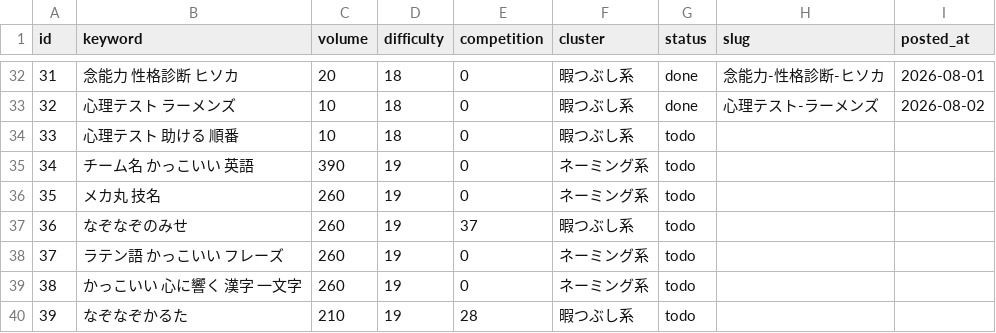
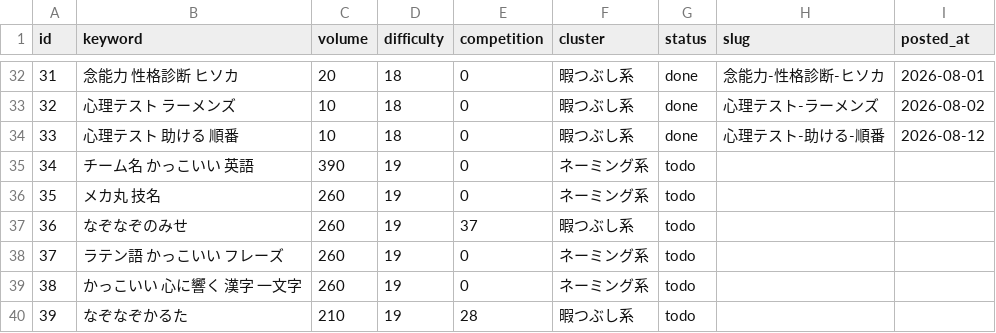
Before and after one commit to jadbac2310-eng/himaname, a CSV file: data/keyword-queue.csv, drawn as a sheet; only a part is shown, gaps mark what is left out.

```diff
--- a/data/keyword-queue.csv
+++ b/data/keyword-queue.csv
@@ -33,3 +33,3 @@ id,keyword,volume,difficulty,competition,cluster,status,slug,posted_at
 32,心理テスト ラーメンズ,10,18,0,暇つぶし系,done,心理テスト-ラーメンズ,2026-08-02
-33,心理テスト 助ける 順番,10,18,0,暇つぶし系,todo,,
+33,心理テスト 助ける 順番,10,18,0,暇つぶし系,done,心理テスト-助ける-順番,2026-08-12
 34,チーム名 かっこいい 英語,390,19,0,ネーミング系,todo,,
```
Also changed, not shown: 4 other files.
